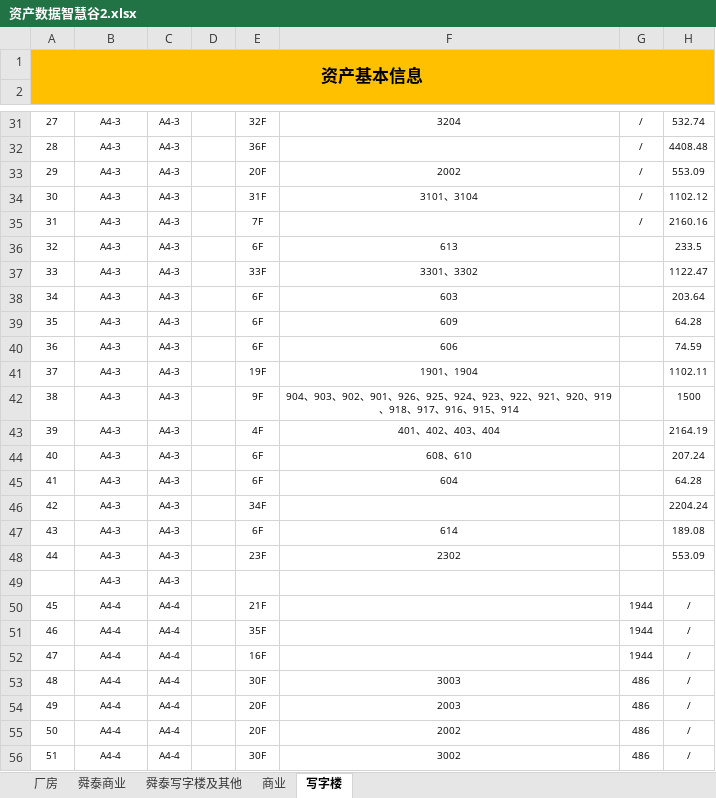
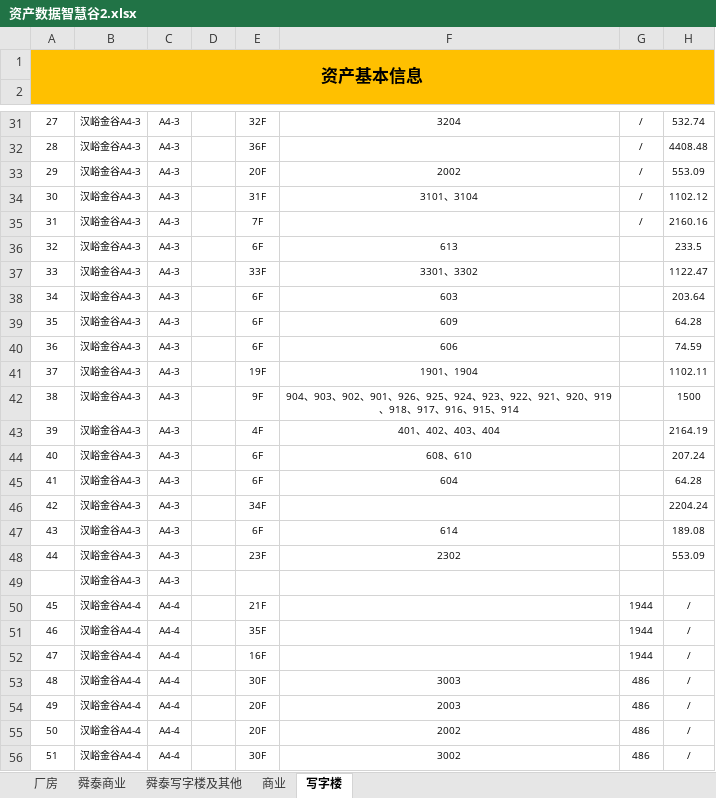
Before and after one commit to 1310238398/park-asset, an Excel workbook: cmd/dataimport/configs/excel/资产数据智慧谷2.xlsx, sheet 写字楼, drawn as a sheet; only a part is shown, gaps mark what is left out; values as stored, in another font and other column widths than the file's, no borders; the diff covers the shown part only; the diff names each change by its address in the sheet, - before the commit and + after, or states it on an @@ line.

```diff
--- a/cmd/dataimport/configs/excel/资产数据智慧谷2.xlsx (sheet 写字楼)
+++ b/cmd/dataimport/configs/excel/资产数据智慧谷2.xlsx (sheet 写字楼)
-B31:B49: A4-3
+B31:B49: 汉峪金谷A4-3
-B50:B56: A4-4
+B50:B56: 汉峪金谷A4-4
```
Also changed, not shown: 59 edited cells elsewhere in this sheet, 6 other files.
